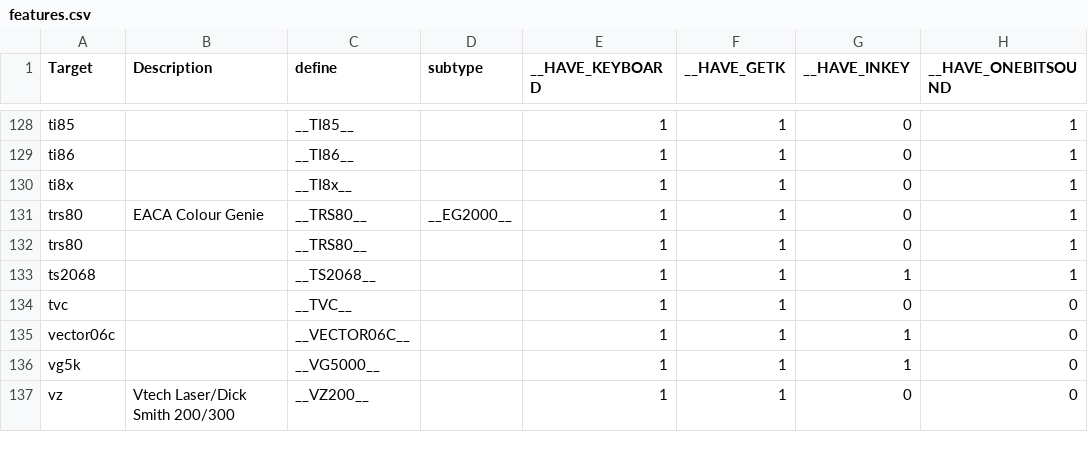
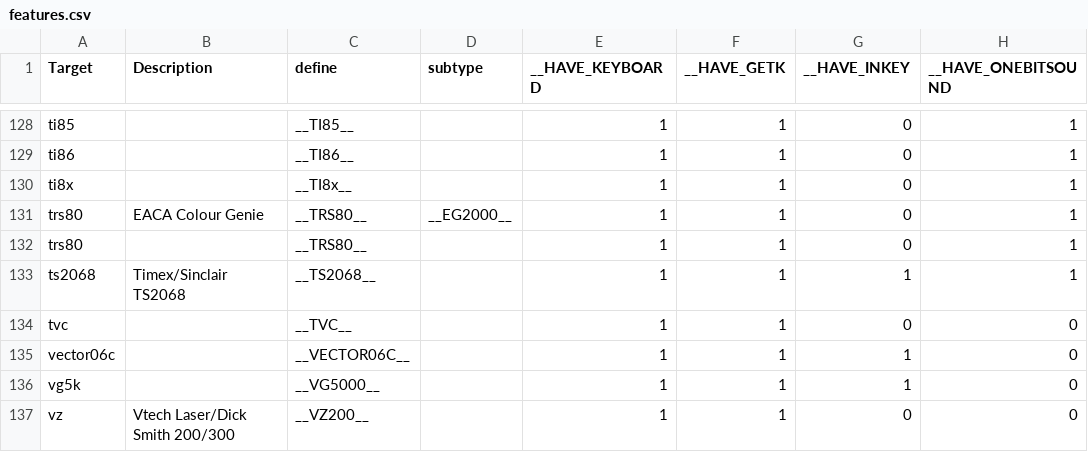
Before and after one commit to z88dk/z88dk, a CSV file: doc/features/features.csv, drawn as a sheet; only a part is shown, gaps mark what is left out; the diff covers the shown part only; the diff names each change by its address in the sheet, - before the commit and + after, or states it on an @@ line.

```diff
--- a/doc/features/features.csv
+++ b/doc/features/features.csv
-B133 (Description): (empty)
+B133 (Description): Timex/Sinclair TS2068
```
Also changed, not shown: 9 edited cells elsewhere in this file, 1 other file.
